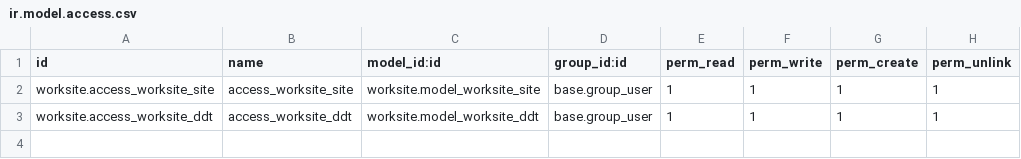
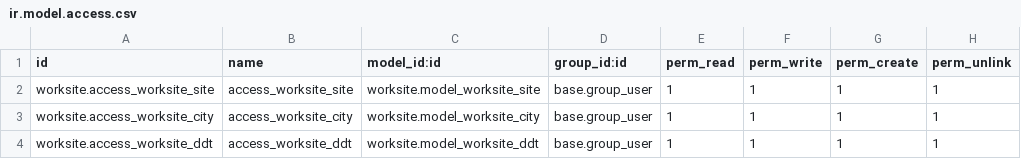
Before and after one commit to ctliv/odoo-estate, a CSV file: addons/worksite/security/ir.model.access.csv, drawn as a sheet.

Commit message:
First working worksite version

```diff
--- a/addons/worksite/security/ir.model.access.csv
+++ b/addons/worksite/security/ir.model.access.csv
@@ -2,2 +2,3 @@ id,name,model_id:id,group_id:id,perm_read,perm_write,perm_create,perm_unlink
 worksite.access_worksite_site,access_worksite_site,worksite.model_worksite_site,base.group_user,1,1,1,1
+worksite.access_worksite_city,access_worksite_city,worksite.model_worksite_city,base.group_user,1,1,1,1
 worksite.access_worksite_ddt,access_worksite_ddt,worksite.model_worksite_ddt,base.group_user,1,1,1,1
```
Also changed, not shown: 8 other files.
